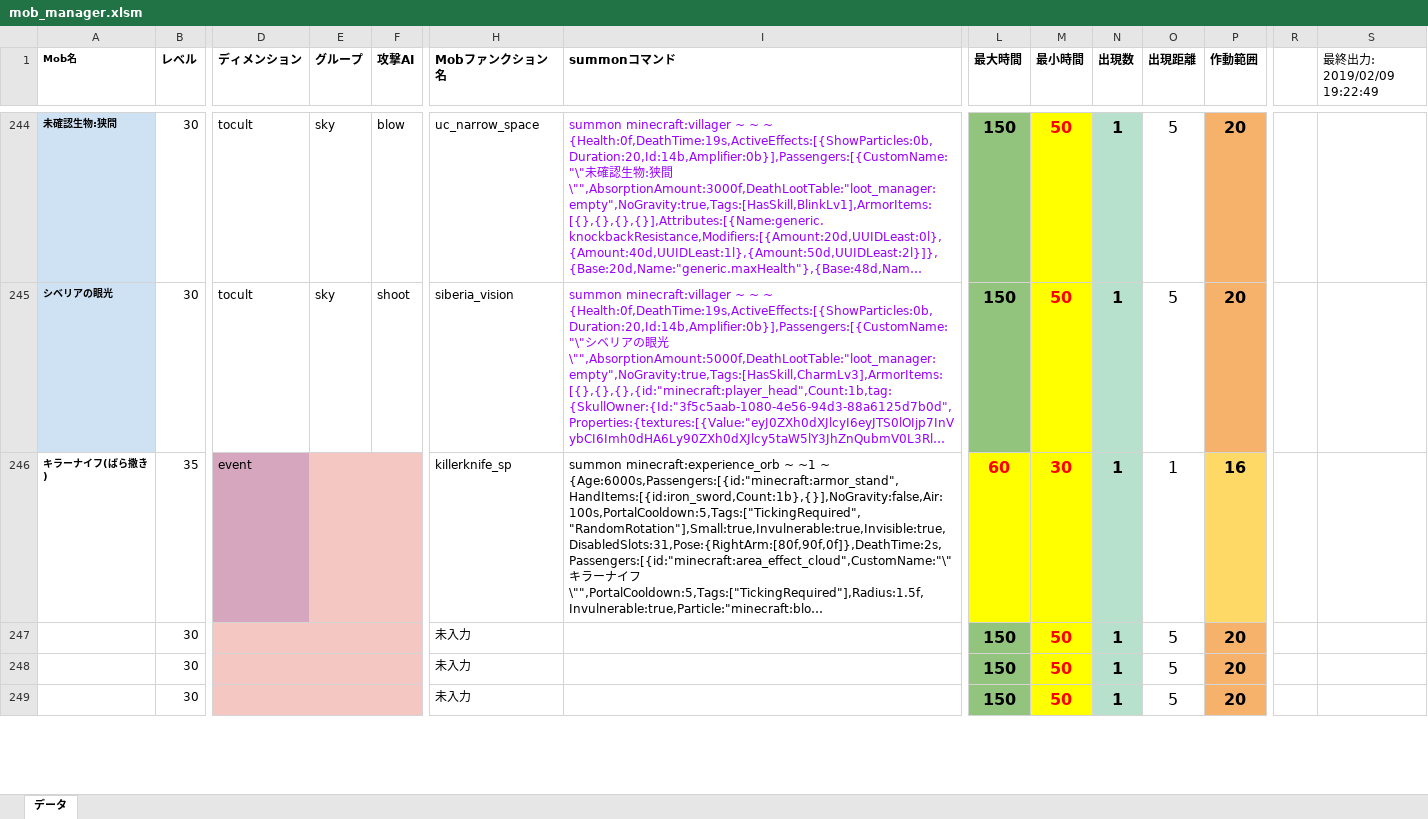
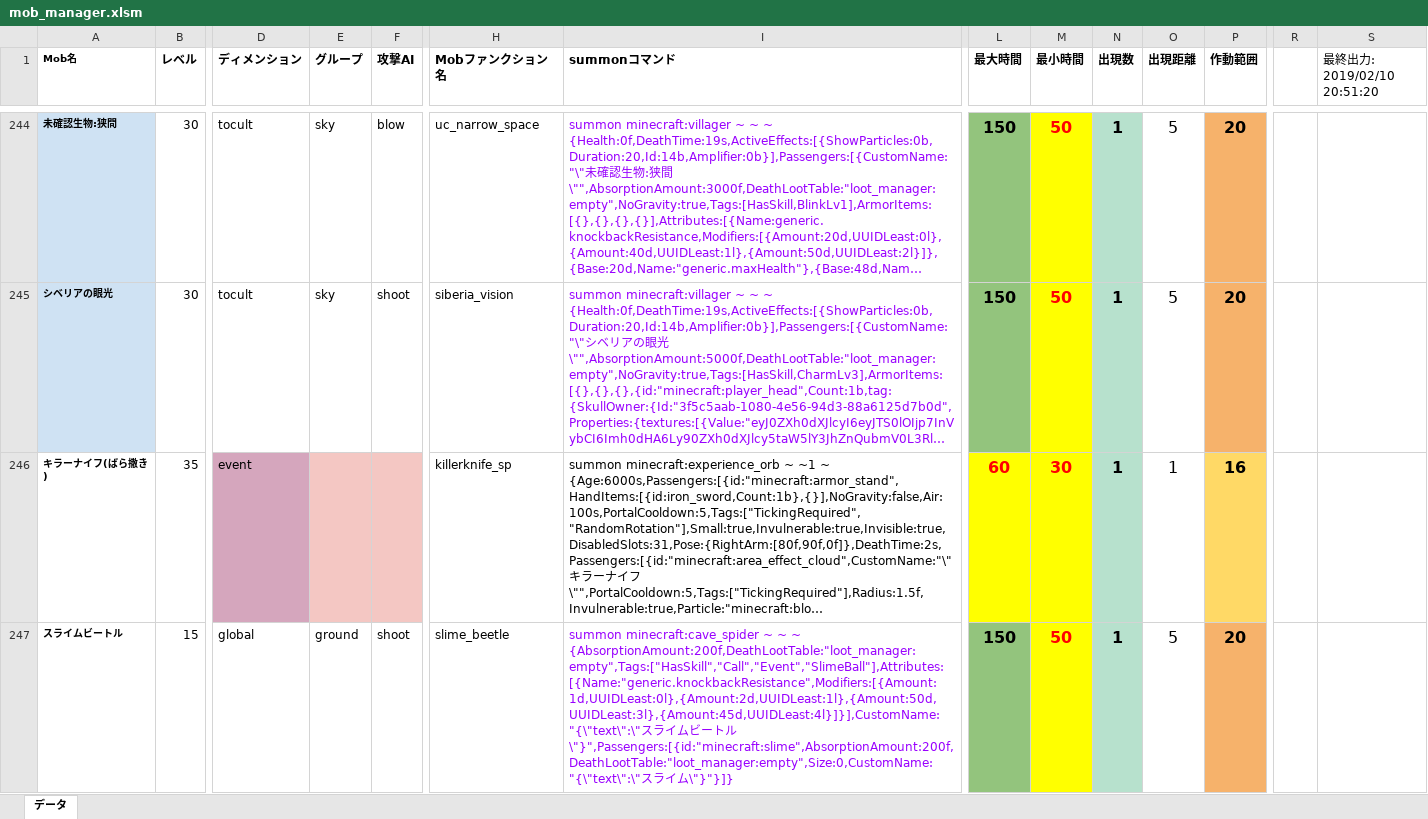
Before and after one commit to TUSB/TheUnusualSkyBlock, an Excel workbook: data/enemy_manager/mob_manager.xlsm, sheet データ, drawn as a sheet; only a part is shown, gaps mark what is left out; long unchanged cells end in …; values as stored, in another font and other column widths than the file's, no borders; charts and pictures not drawn; removed rows and columns are numbered as before the commit, all else as after; rows hold the shown columns only; the diff covers the shown part only; the diff names each change by its address in the sheet, - before the commit and + after, or states it on an @@ line.

```diff
--- a/data/enemy_manager/mob_manager.xlsm (sheet データ)
+++ b/data/enemy_manager/mob_manager.xlsm (sheet データ)
-S1: 最終出力: 2019/02/09 19:22:49
+S1: 最終出力: 2019/02/10 20:51:20
-row 247:  | 30 |  |  |  | 未入力 |  | 150 | 50 | 1 | 5 | 20
-row 248:  | 30 |  |  |  | 未入力 |  | 150 | 50 | 1 | 5 | 20
-row 249:  | 30 |  |  |  | 未入力 |  | 150 | 50 | 1 | 5 | 20
+row 247: スライムビートル | 15 | global | ground | shoot | slime_beetle | summon minecraft:cave_spider ~ ~ ~ {AbsorptionAmount:200f,DeathLootTable:"loot_manager:empty",Tags:["HasSkill","Call","Event","SlimeBall"],Attributes:[{Name:"generic.knockbackResistance",Modifiers:[{Amount:1d,UUIDLeast:0l},{Amount:2d,UUIDLeast:1l},{Amount:50d,UUIDLeast:3l},{Amount:45d,UUIDLeast:4l}]}],CustomName:"{\"text\":\"スライムビートル\"}",Passengers:[{id:"minecraft:slime",AbsorptionAmount:200f,DeathLootTable:"loot_manager:empty",Size:0,CustomName:"{\"text\":\"スライム\"}"}]} | 150 | 50 | 1 | 5 | 20
```
Also changed, not shown: 2 added rows, 4 edited cells and cell formats elsewhere in this sheet, 13 other files.
